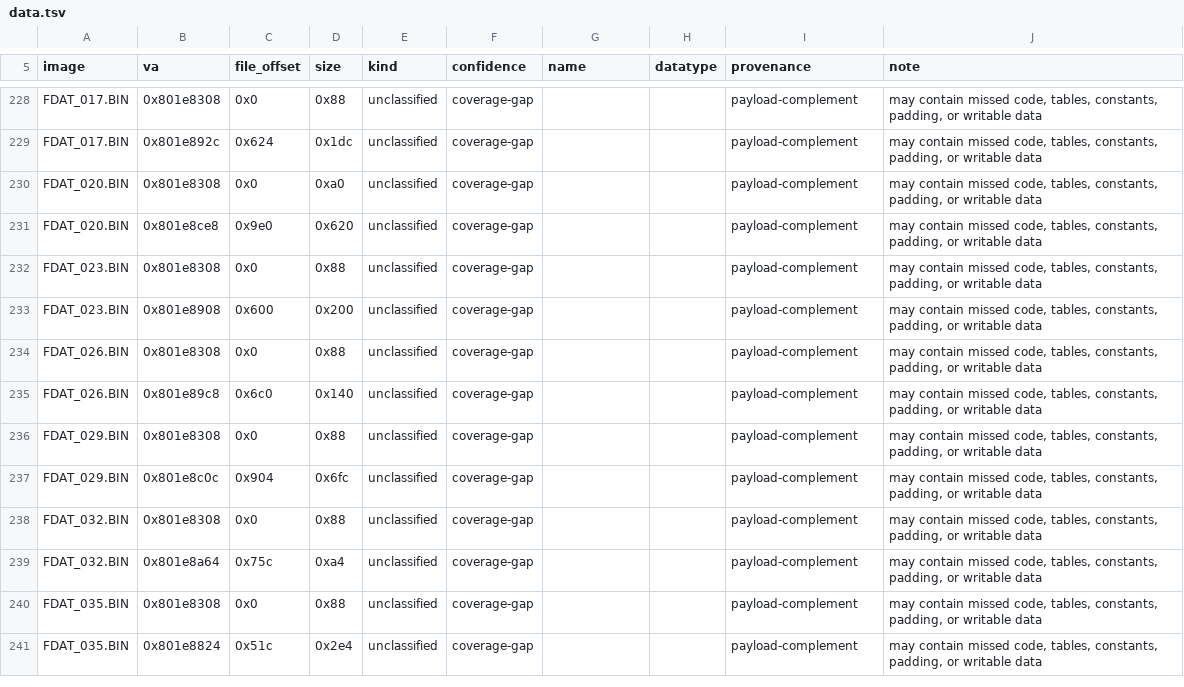
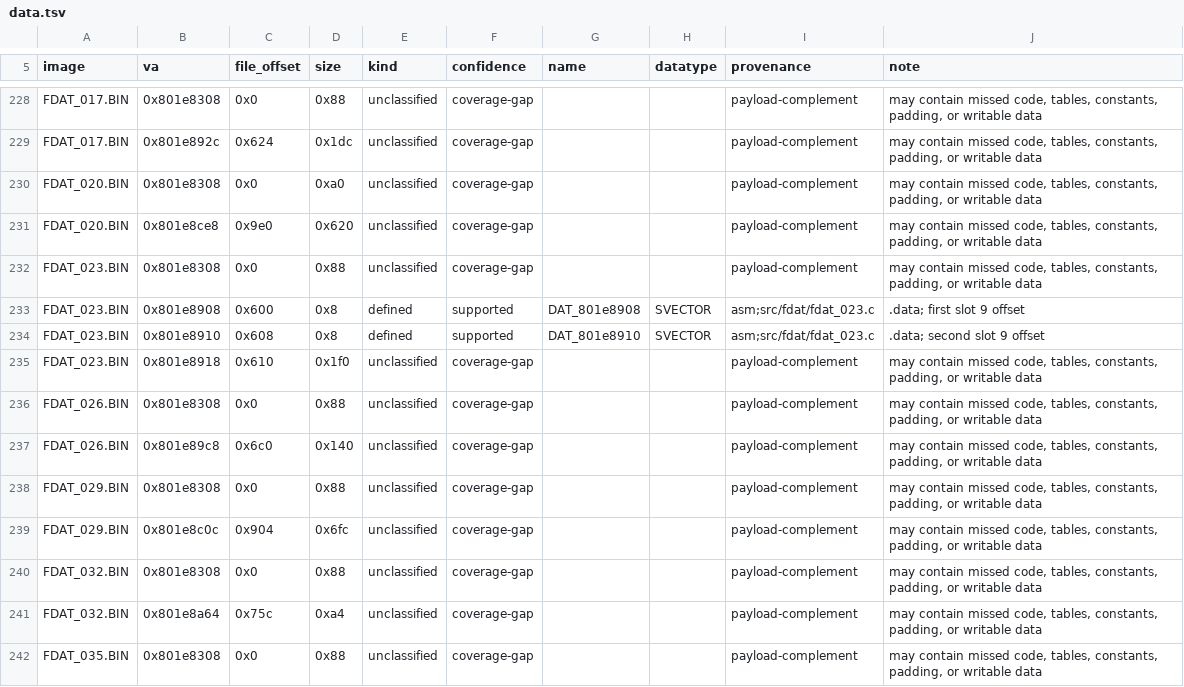
Before and after one commit to Voicedrew11/kings-field-3-decomp, a TSV file: config/retail/data.tsv, drawn as a sheet; only a part is shown, gaps mark what is left out; the shorter side is filled out with more unchanged rows.

```diff
--- a/config/retail/data.tsv
+++ b/config/retail/data.tsv
@@ -232,3 +232,5 @@ FDAT_020.BIN	0x801e8ce8	0x9e0	0x620	unclassified	coverage-gap			payload-compleme
 FDAT_023.BIN	0x801e8308	0x0	0x88	unclassified	coverage-gap			payload-complement	may contain missed code, tables, constants, padding, or writable data
-FDAT_023.BIN	0x801e8908	0x600	0x200	unclassified	coverage-gap			payload-complement	may contain missed code, tables, constants, padding, or writable data
+FDAT_023.BIN	0x801e8908	0x600	0x8	defined	supported	DAT_801e8908	SVECTOR	asm;src/fdat/fdat_023.c	.data; first slot 9 offset
+FDAT_023.BIN	0x801e8910	0x608	0x8	defined	supported	DAT_801e8910	SVECTOR	asm;src/fdat/fdat_023.c	.data; second slot 9 offset
+FDAT_023.BIN	0x801e8918	0x610	0x1f0	unclassified	coverage-gap			payload-complement	may contain missed code, tables, constants, padding, or writable data
 FDAT_026.BIN	0x801e8308	0x0	0x88	unclassified	coverage-gap			payload-complement	may contain missed code, tables, constants, padding, or writable data
```
Also changed, not shown: config/retail/data_identities.tsv, config/retail/function_identities.tsv, 31 other files.
